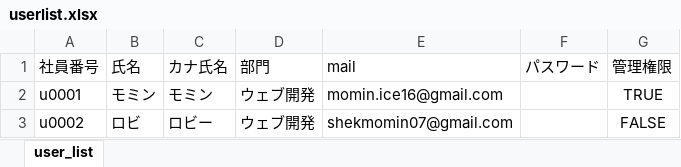
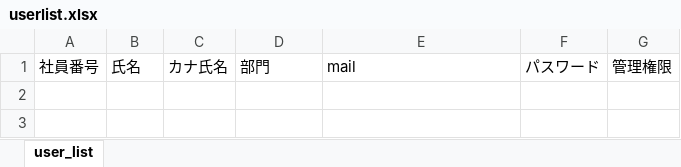
Before and after one commit to keikenSystem/kenonsystem, an Excel workbook: kenon-user-interface/data/userlist.xlsx, sheet user_list, drawn as a sheet; values as stored, in another font and other column widths than the file's, no borders; the diff names each change by its address in the sheet, - before the commit and + after, or states it on an @@ line.

Commit message:
added Excel data operation method

```diff
--- a/kenon-user-interface/data/userlist.xlsx (sheet user_list)
+++ b/kenon-user-interface/data/userlist.xlsx (sheet user_list)
-row 2: u0001 | モミン | モミン | ウェブ開発 | momin.ice16@gmail.com |  | TRUE
-row 3: u0002 | ロビ | ロビー | ウェブ開発 | shekmomin07@gmail.com |  | FALSE
```
Also changed, not shown: 4 other files.
